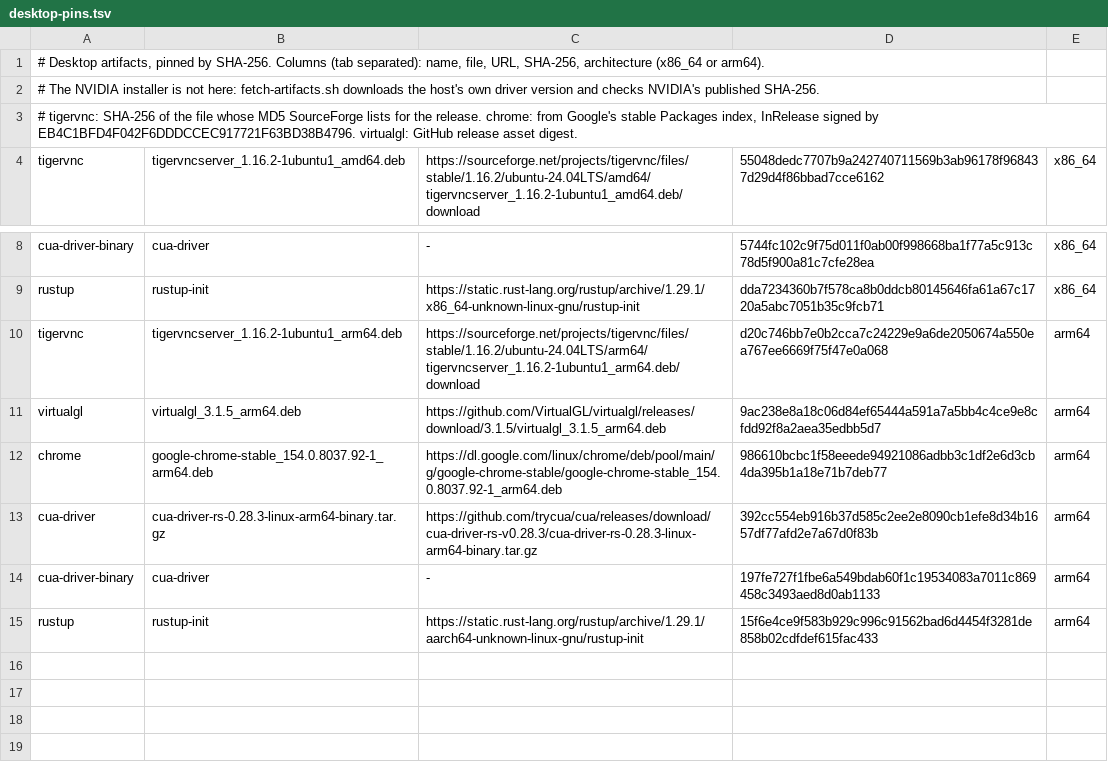
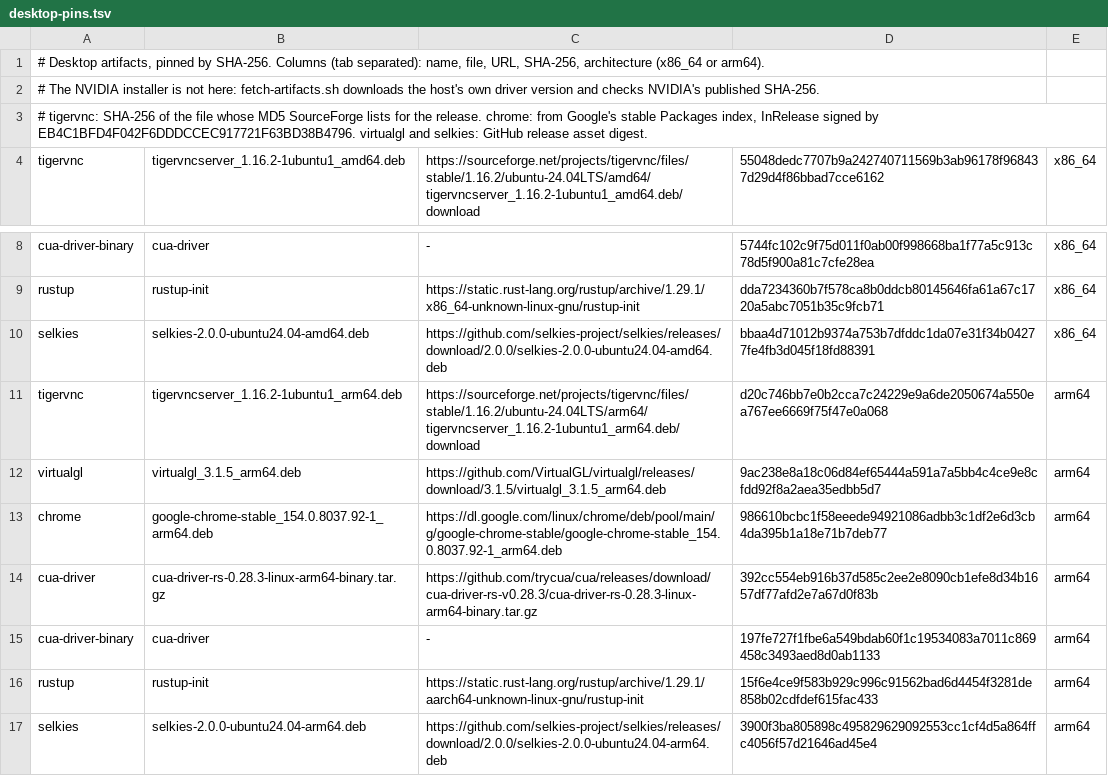
Before and after one commit to ahkohd/bb-box, a TSV file: setup/proxmox-lxc/template/desktop-pins.tsv, drawn as a sheet; only a part is shown, gaps mark what is left out.

Commit message:
feat(images): the X11 desktops run Selkies beside their VNC server, on 127.0.0.1:5980 (056)
Selkies 2.0.0, pinned for x86_64 and arm64, captures :99 and streams H.264
over WebSockets on the box's loopback only, with no sign-in, resize off,
and audio, devices, file transfers, printing and commands off. It starts
and stops with the display, waits on the GPU path until NVENC is
measured, and takes about 0.1% of a core while no viewer is connected.
bb-box-check-desktop checks it. 056 now says the measured Selkies used
CRF 25 at 60 frames a second.

```diff
--- a/setup/proxmox-lxc/template/desktop-pins.tsv
+++ b/setup/proxmox-lxc/template/desktop-pins.tsv
@@ -2,3 +2,3 @@
 # The NVIDIA installer is not here: fetch-artifacts.sh downloads the host's own driver version and checks NVIDIA's published SHA-256.
-# tigervnc: SHA-256 of the file whose MD5 SourceForge lists for the release. chrome: from Google's stable Packages index, InRelease signed by EB4C1BFD4F042F6DDDCCEC917721F63BD38B4796. virtualgl: GitHub release asset digest.
+# tigervnc: SHA-256 of the file whose MD5 SourceForge lists for the release. chrome: from Google's stable Packages index, InRelease signed by EB4C1BFD4F042F6DDDCCEC917721F63BD38B4796. virtualgl and selkies: GitHub release asset digest.
 tigervnc	tigervncserver_1.16.2-1ubuntu1_amd64.deb	https://sourceforge.net/projects/tigervnc/files/stable/1.16.2/ubuntu-24.04LTS/amd64/tigervncserver_1.16.2-1ubuntu1_amd64.deb/download	55048dedc7707b9a242740711569b3ab96178f968437d29d4f86bbad7cce6162	x86_64
@@ -9,2 +9,3 @@ cua-driver-binary	cua-driver	-	5744fc102c9f75d011f0ab00f998668ba1f77a5c913c78d5f
 rustup	rustup-init	https://static.rust-lang.org/rustup/archive/1.29.1/x86_64-unknown-linux-gnu/rustup-init	dda7234360b7f578ca8b0ddcb80145646fa61a67c1720a5abc7051b35c9fcb71	x86_64
+selkies	selkies-2.0.0-ubuntu24.04-amd64.deb	https://github.com/selkies-project/selkies/releases/download/2.0.0/selkies-2.0.0-ubuntu24.04-amd64.deb	bbaa4d71012b9374a753b7dfddc1da07e31f34b04277fe4fb3d045f18fd88391	x86_64
 tigervnc	tigervncserver_1.16.2-1ubuntu1_arm64.deb	https://sourceforge.net/projects/tigervnc/files/stable/1.16.2/ubuntu-24.04LTS/arm64/tigervncserver_1.16.2-1ubuntu1_arm64.deb/download	d20c746bb7e0b2cca7c24229e9a6de2050674a550ea767ee6669f75f47e0a068	arm64
@@ -15 +16,2 @@ cua-driver-binary	cua-driver	-	197fe727f1fbe6a549bdab60f1c19534083a7011c869458c3
 rustup	rustup-init	https://static.rust-lang.org/rustup/archive/1.29.1/aarch64-unknown-linux-gnu/rustup-init	15f6e4ce9f583b929c996c91562bad6d4454f3281de858b02cdfdef615fac433	arm64
+selkies	selkies-2.0.0-ubuntu24.04-arm64.deb	https://github.com/selkies-project/selkies/releases/download/2.0.0/selkies-2.0.0-ubuntu24.04-arm64.deb	3900f3ba805898c495829629092553cc1cf4d5a864ffc4056f57d21646ad45e4	arm64
```
Also changed, not shown: 8 other files.
